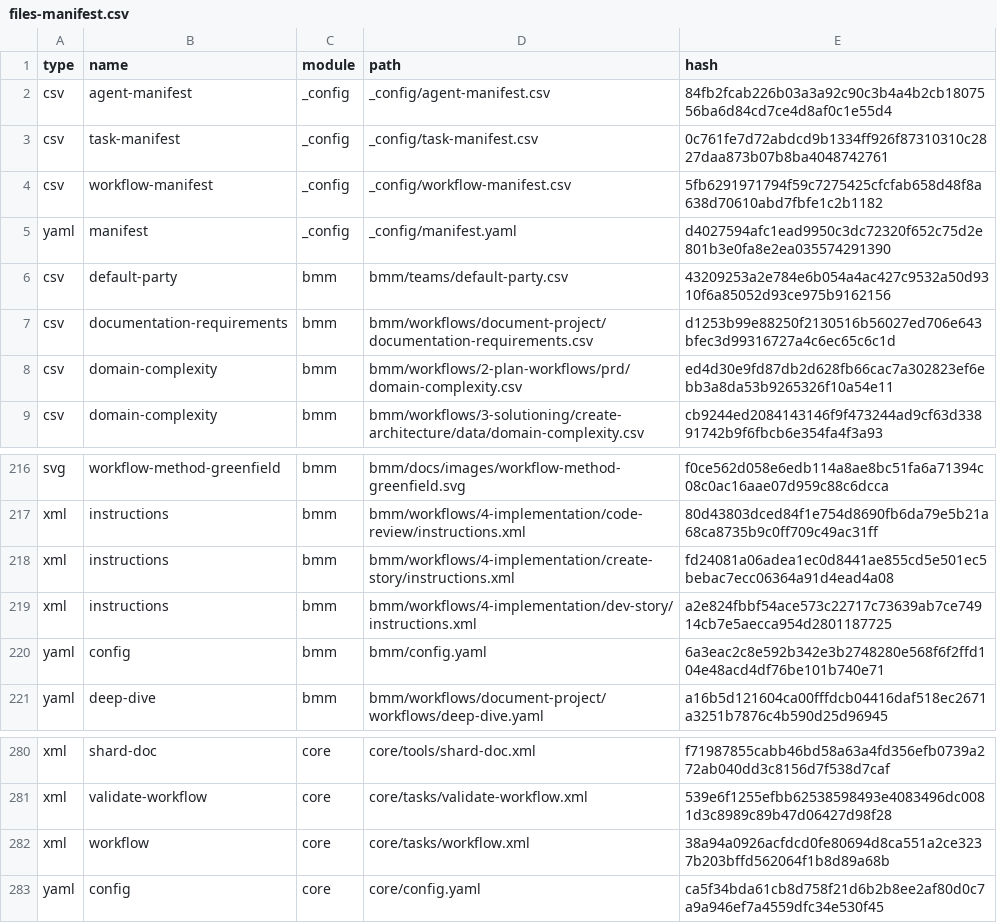
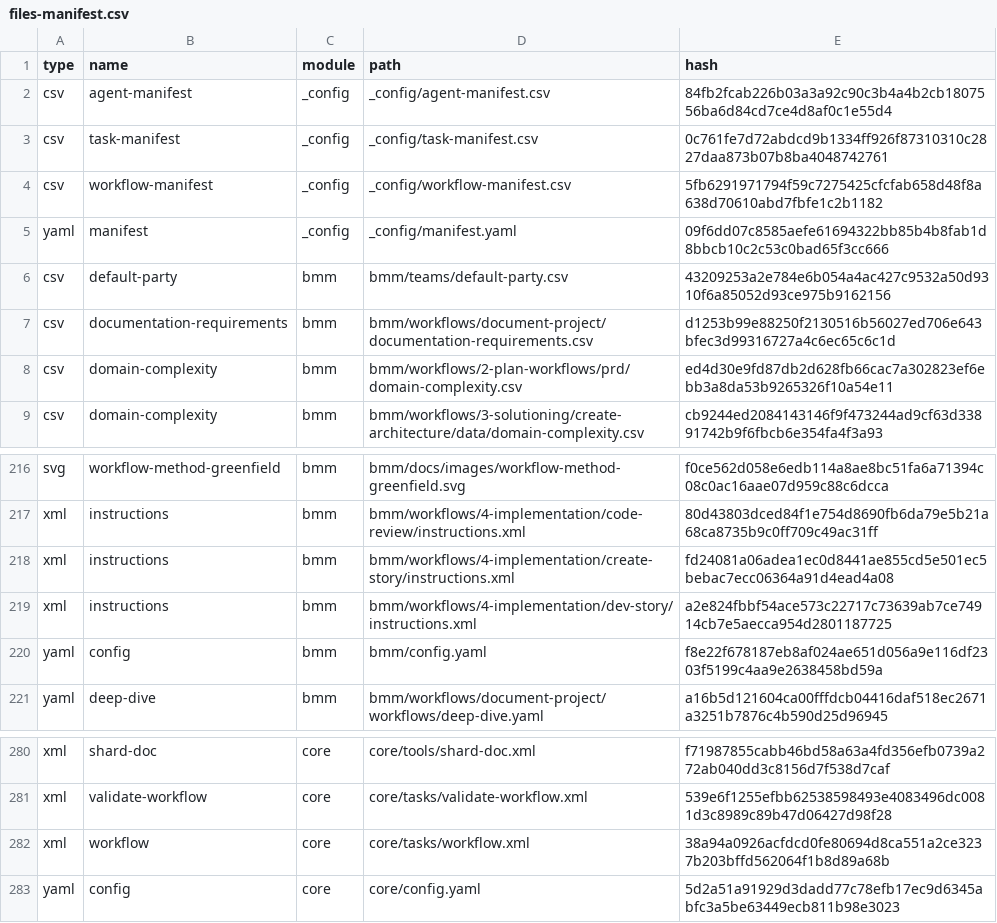
Before and after one commit to ShocKwav3/MultifunctionalKnob, a CSV file: _bmad/_config/files-manifest.csv, drawn as a sheet; only a part is shown, gaps mark what is left out.

Commit message:
bmad; setup for gemini cli and updated for claude code

```diff
--- a/_bmad/_config/files-manifest.csv
+++ b/_bmad/_config/files-manifest.csv
@@ -4,3 +4,3 @@ type,name,module,path,hash
 "csv","workflow-manifest","_config","_config/workflow-manifest.csv","5fb6291971794f59c7275425cfcfab658d48f8a638d70610abd7fbfe1c2b1182"
-"yaml","manifest","_config","_config/manifest.yaml","d4027594afc1ead9950c3dc72320f652c75d2e801b3e0fa8e2ea035574291390"
+"yaml","manifest","_config","_config/manifest.yaml","09f6dd07c8585aefe61694322bb85b4b8fab1d8bbcb10c2c53c0bad65f3cc666"
 "csv","default-party","bmm","bmm/teams/default-party.csv","43209253a2e784e6b054a4ac427c9532a50d9310f6a85052d93ce975b9162156"
@@ -219,3 +219,3 @@ type,name,module,path,hash
 "xml","instructions","bmm","bmm/workflows/4-implementation/dev-story/instructions.xml","a2e824fbbf54ace573c22717c73639ab7ce74914cb7e5aecca954d2801187725"
-"yaml","config","bmm","bmm/config.yaml","6a3eac2c8e592b342e3b2748280e568f6f2ffd104e48acd4df76be101b740e71"
+"yaml","config","bmm","bmm/config.yaml","f8e22f678187eb8af024ae651d056a9e116df2303f5199c4aa9e2638458bd59a"
 "yaml","deep-dive","bmm","bmm/workflows/document-project/workflows/deep-dive.yaml","a16b5d121604ca00fffdcb04416daf518ec2671a3251b7876c4b590d25d96945"
@@ -282,2 +282,2 @@ type,name,module,path,hash
 "xml","workflow","core","core/tasks/workflow.xml","38a94a0926acfdcd0fe80694d8ca551a2ce3237b203bffd562064f1b8d89a68b"
-"yaml","config","core","core/config.yaml","ca5f34bda61cb8d758f21d6b2b8ee2af80d0c7a9a946ef7a4559dfc34e530f45"
+"yaml","config","core","core/config.yaml","5d2a51a91929d3dadd77c78efb17ec9d6345abfc3a5be63449ecb811b98e3023"
```
Also changed, not shown: 54 other files.
